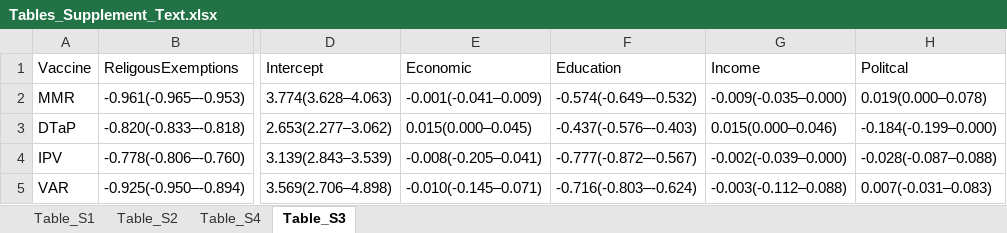
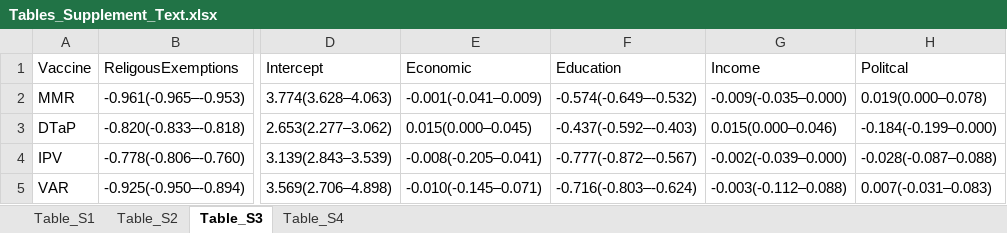
Before and after one commit to WellsRC/US_Childhood_Vaccination, an Excel workbook: Tables_Supplement_Text.xlsx, sheet Table_S3, drawn as a sheet; only a part is shown, gaps mark what is left out; values as stored, in another font and other column widths than the file's, no borders; the diff names each change by its address in the sheet, - before the commit and + after, or states it on an @@ line.

```diff
--- a/Tables_Supplement_Text.xlsx (sheet Table_S3)
+++ b/Tables_Supplement_Text.xlsx (sheet Table_S3)
@@ sheet tab order changed: Table_S1 | Table_S2 | Table_S3 | Table_S4 @@
-F3 (Education): -0.437(-0.576–-0.403)
+F3 (Education): -0.437(-0.592–-0.403)
```
Also changed, not shown: sheet Table_S4, County_Level_Cross_Validation_Parental_Trust.xlsx, Supplement_Table_Model_Comparison.xlsx, 11 other files.
